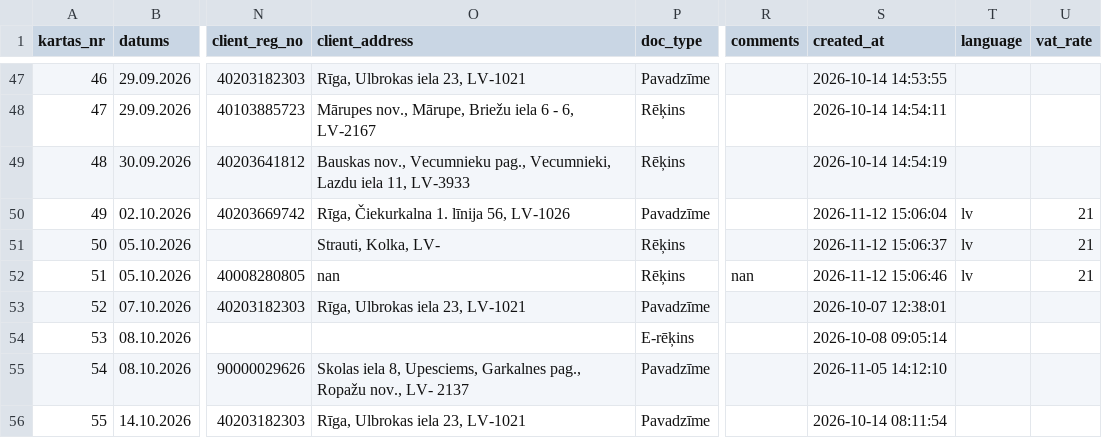
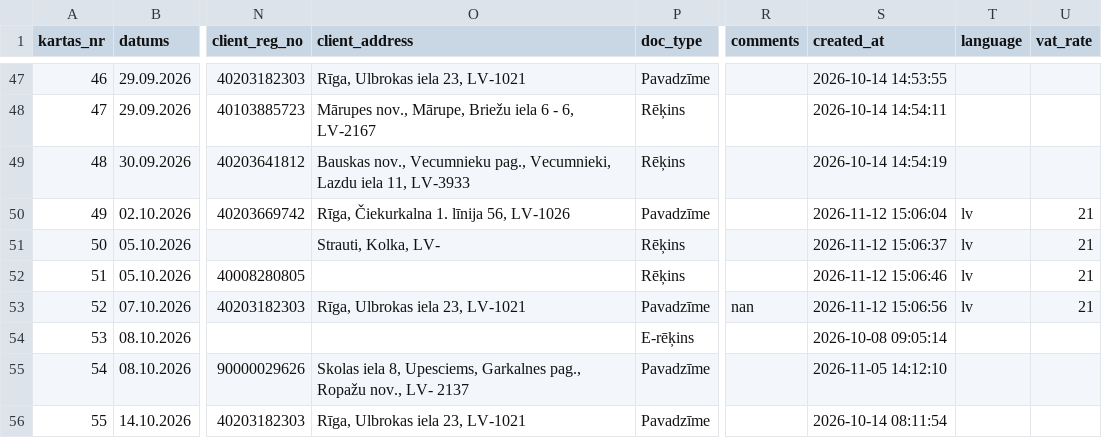
Before and after one commit to Andzhss/OnlinePavadzimes, a CSV file: OnlinePavadzimes/invoice_history.csv, drawn as a sheet; only a part is shown, gaps mark what is left out; the diff names each change by its address in the sheet, - before the commit and + after, or states it on an @@ line.

Commit message:
Pievieno BR 0140

```diff
--- a/OnlinePavadzimes/invoice_history.csv
+++ b/OnlinePavadzimes/invoice_history.csv
-O52 (client_address): nan
+O52 (client_address): (empty)
-R52 (comments): nan
+R52 (comments): (empty)
-R53 (comments): (empty)
+R53 (comments): nan
-S53 (created_at): 2026-10-07 12:38:01
+S53 (created_at): 2026-11-12 15:06:56
-T53 (language): (empty)
+T53 (language): lv
-U53 (vat_rate): (empty)
+U53 (vat_rate): 21
```
